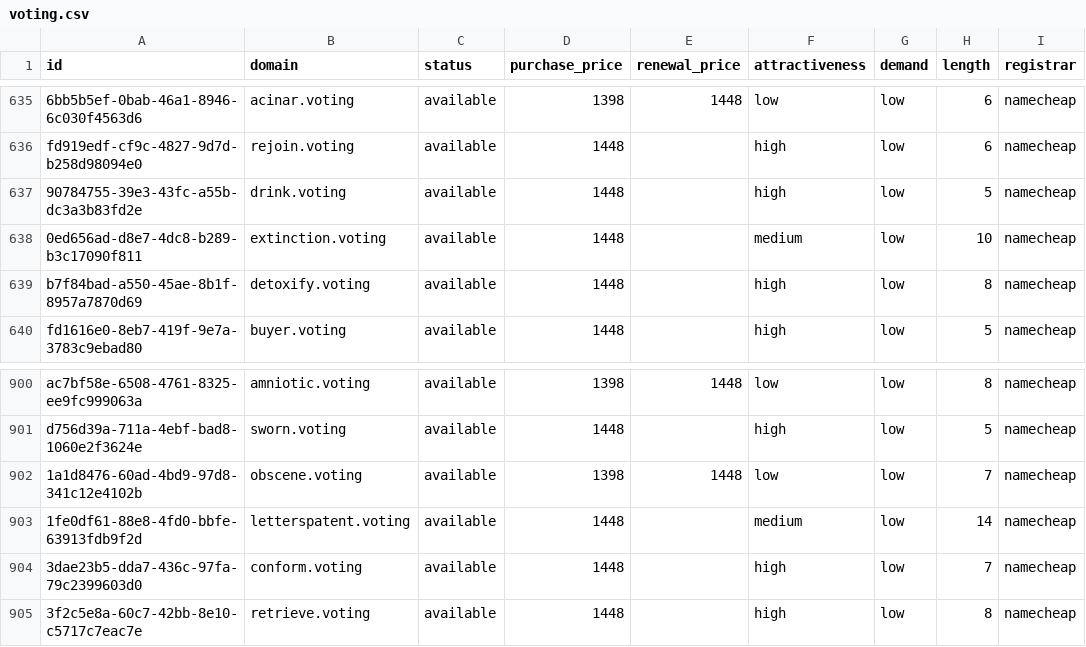
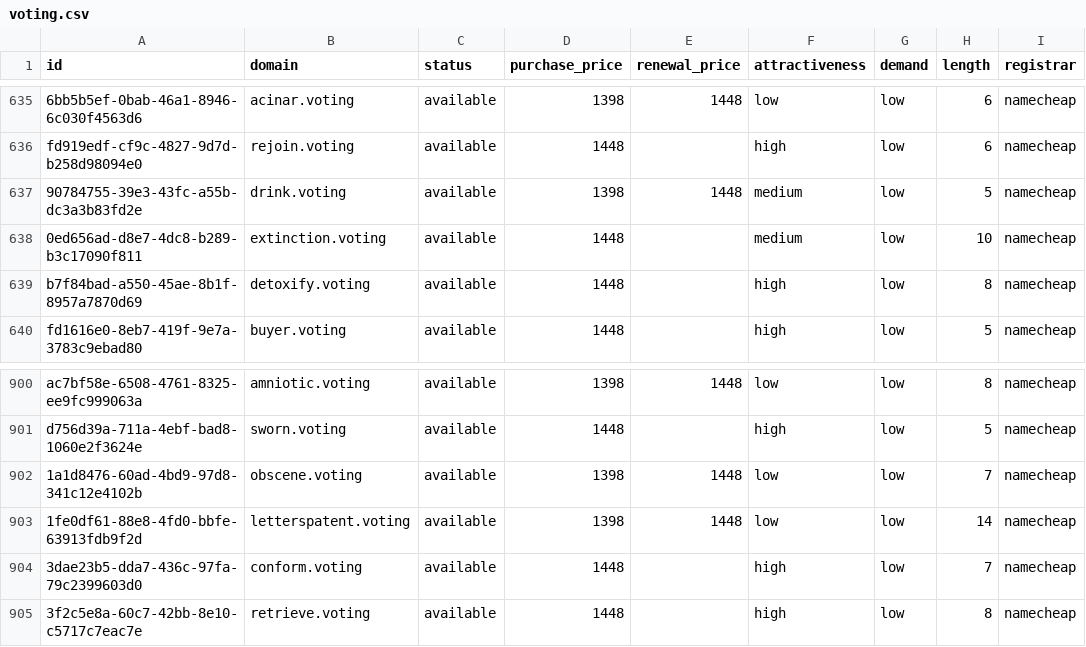
Before and after one commit to UniqueDomains/voting-oneword-domains, a CSV file: voting.csv, drawn as a sheet; only a part is shown, gaps mark what is left out; the diff names each change by its address in the sheet, - before the commit and + after, or states it on an @@ line.

Commit message:
Domains update

```diff
--- a/voting.csv
+++ b/voting.csv
-D637 (purchase_price): 1448
+D637 (purchase_price): 1398
-E637 (renewal_price): (empty)
+E637 (renewal_price): 1448
-F637 (attractiveness): high
+F637 (attractiveness): medium
-D903 (purchase_price): 1448
+D903 (purchase_price): 1398
-E903 (renewal_price): (empty)
+E903 (renewal_price): 1448
-F903 (attractiveness): medium
+F903 (attractiveness): low
```
Also changed, not shown: 4 other files.
